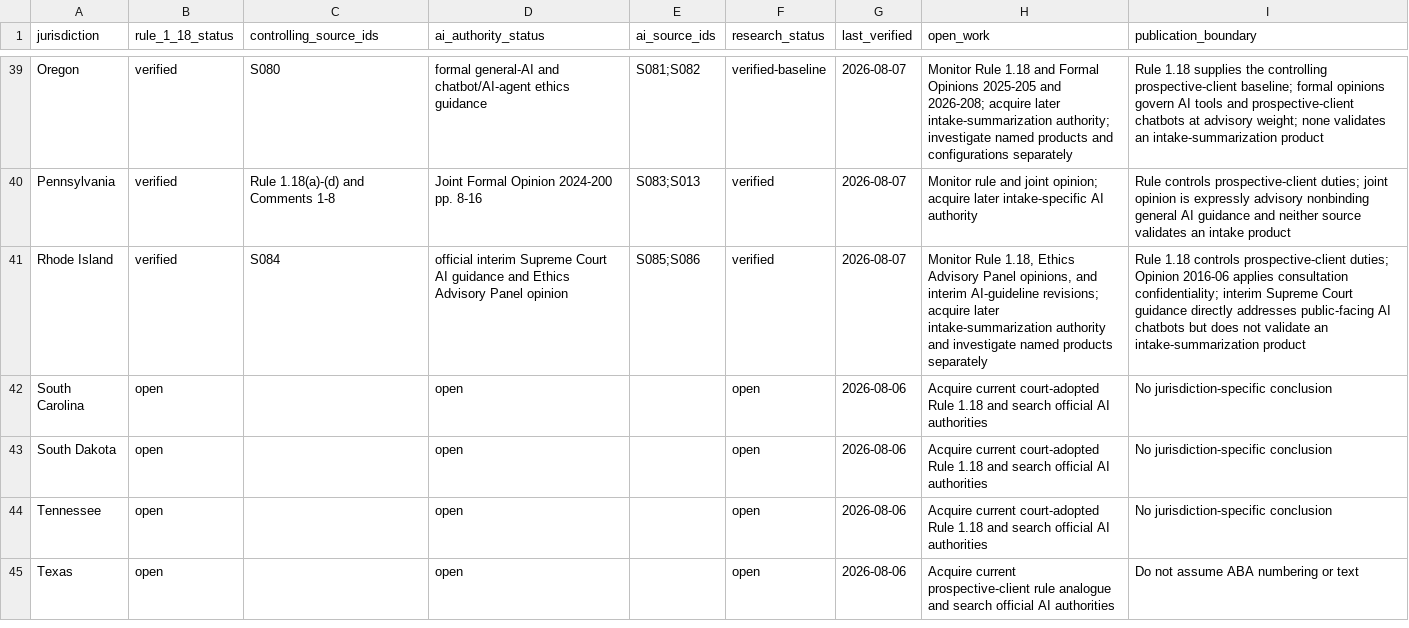
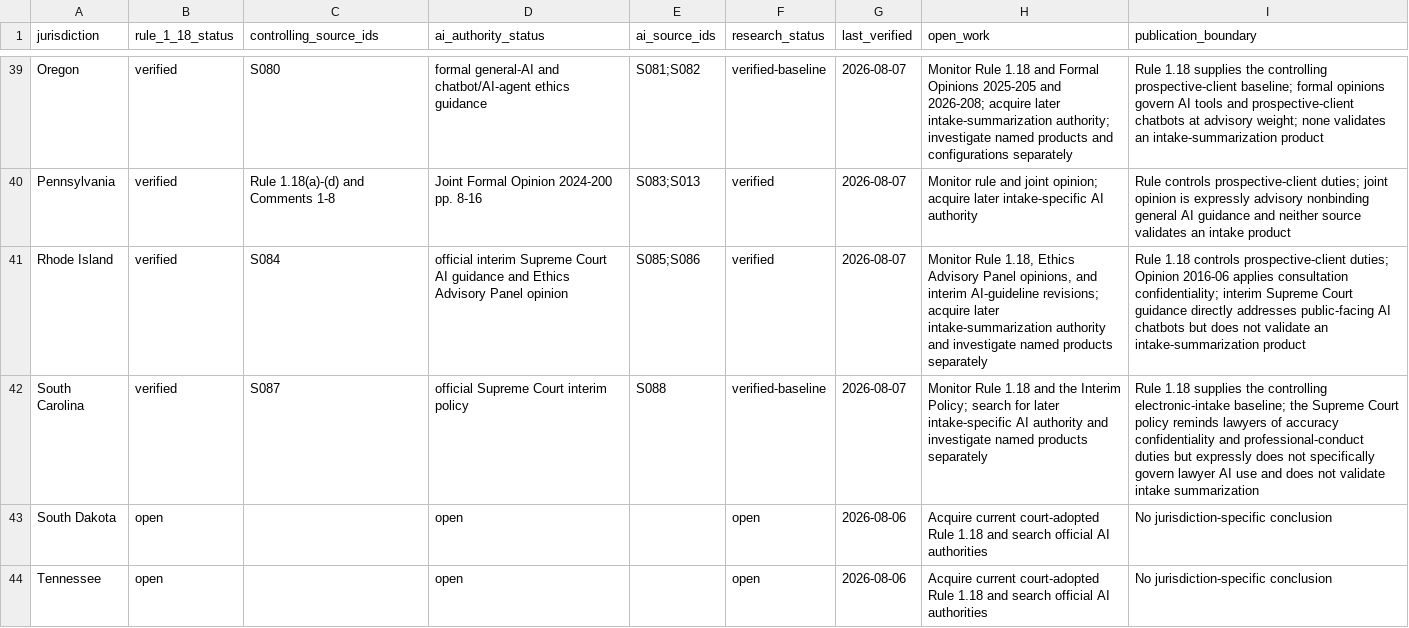
Before and after one commit to rn-collins/aloha-ai-consulting, a CSV file: content/decision-desk/01-intake/jurisdiction-matrix.csv, drawn as a sheet; only a part is shown, gaps mark what is left out; the shorter side is filled out with more unchanged rows.

```diff
--- a/content/decision-desk/01-intake/jurisdiction-matrix.csv
+++ b/content/decision-desk/01-intake/jurisdiction-matrix.csv
@@ -41,3 +41,3 @@ Pennsylvania,verified,"Rule 1.18(a)-(d) and Comments 1-8","Joint Formal Opinion
 Rhode Island,verified,S084,"official interim Supreme Court AI guidance and Ethics Advisory Panel opinion","S085;S086",verified,2026-08-07,"Monitor Rule 1.18, Ethics Advisory Panel opinions, and interim AI-guideline revisions; acquire later intake-summarization authority and investigate named products separately","Rule 1.18 controls prospective-client duties; Opinion 2016-06 applies consultation confidentiality; interim Supreme Court guidance directly addresses public-facing AI chatbots but does not validate an intake-summarization product"
-South Carolina,open,,open,,open,2026-08-06,"Acquire current court-adopted Rule 1.18 and search official AI authorities","No jurisdiction-specific conclusion"
+South Carolina,verified,S087,"official Supreme Court interim policy",S088,verified-baseline,2026-08-07,"Monitor Rule 1.18 and the Interim Policy; search for later intake-specific AI authority and investigate named products separately","Rule 1.18 supplies the controlling electronic-intake baseline; the Supreme Court policy reminds lawyers of accuracy confidentiality and professional-conduct duties but expressly does not specifically govern lawyer AI use and does not validate intake summarization"
 South Dakota,open,,open,,open,2026-08-06,"Acquire current court-adopted Rule 1.18 and search official AI authorities","No jurisdiction-specific conclusion"
```
Also changed, not shown: content/decision-desk/01-intake/claim-ledger.csv, content/decision-desk/01-intake/pinpoint-register.csv, 3 other files.
